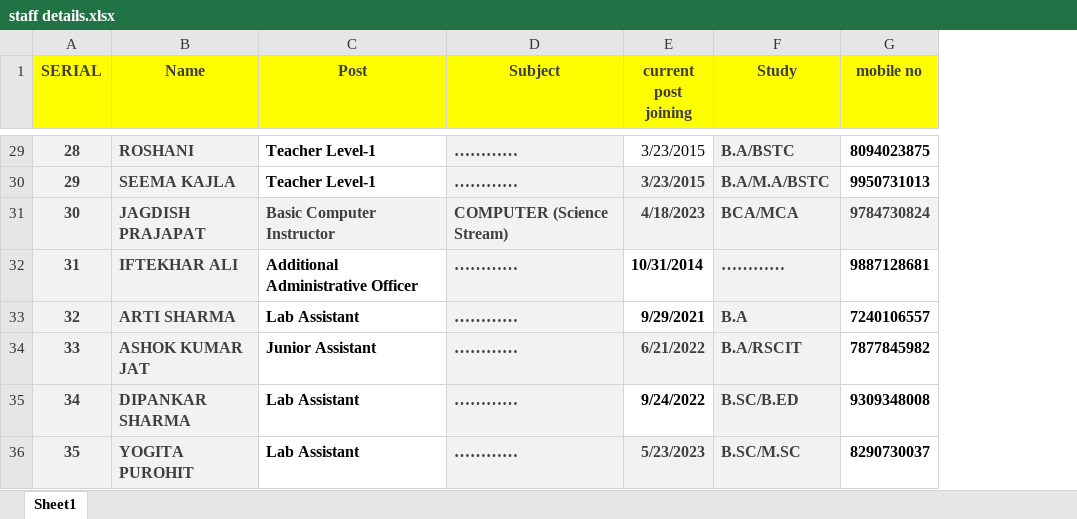
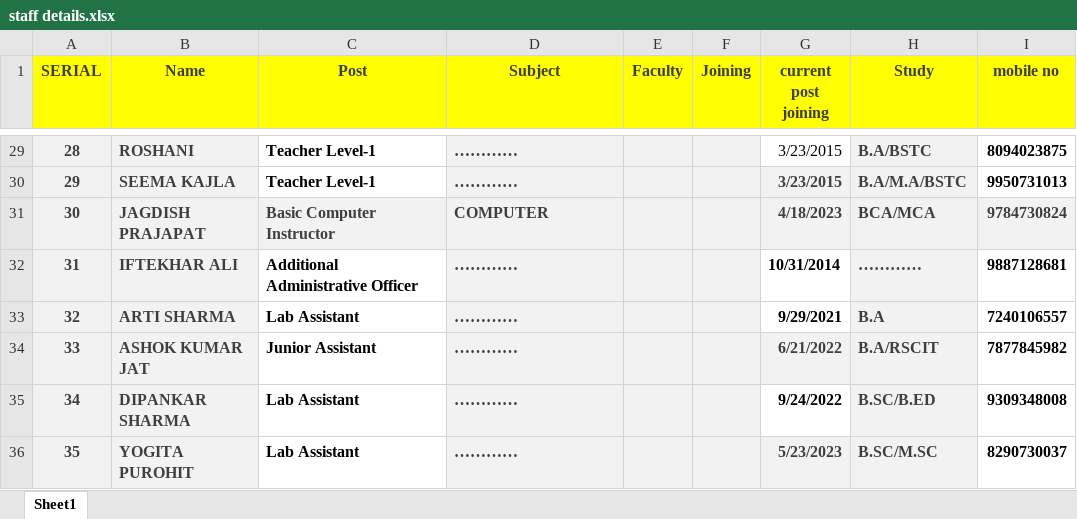
Before and after one commit to Jkp97847/pm_shri_rajaldesar, an Excel workbook: staff/staff details.xlsx, sheet Sheet1, drawn as a sheet; only a part is shown, gaps mark what is left out; values as stored, in another font and other column widths than the file's, no borders; table styles not drawn; the diff covers the shown part only; the diff names each change by its address in the sheet, - before the commit and + after, or states it on an @@ line.

```diff
--- a/staff/staff details.xlsx (sheet Sheet1)
+++ b/staff/staff details.xlsx (sheet Sheet1)
+column E (Faculty), empty
+column F (Joining), empty
-D31 (Subject): COMPUTER (Science Stream)
+D31 (Subject): COMPUTER
```
Also changed, not shown: 8 edited cells elsewhere in this sheet, 11 other files.
